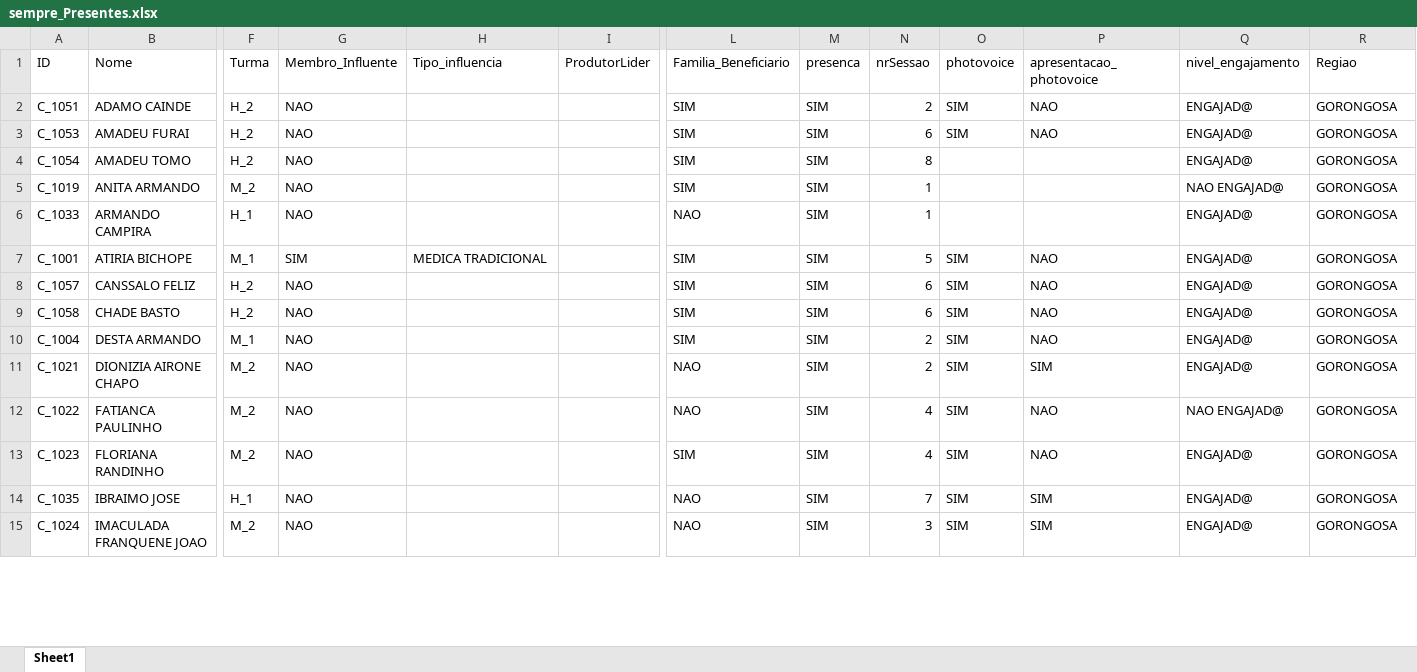
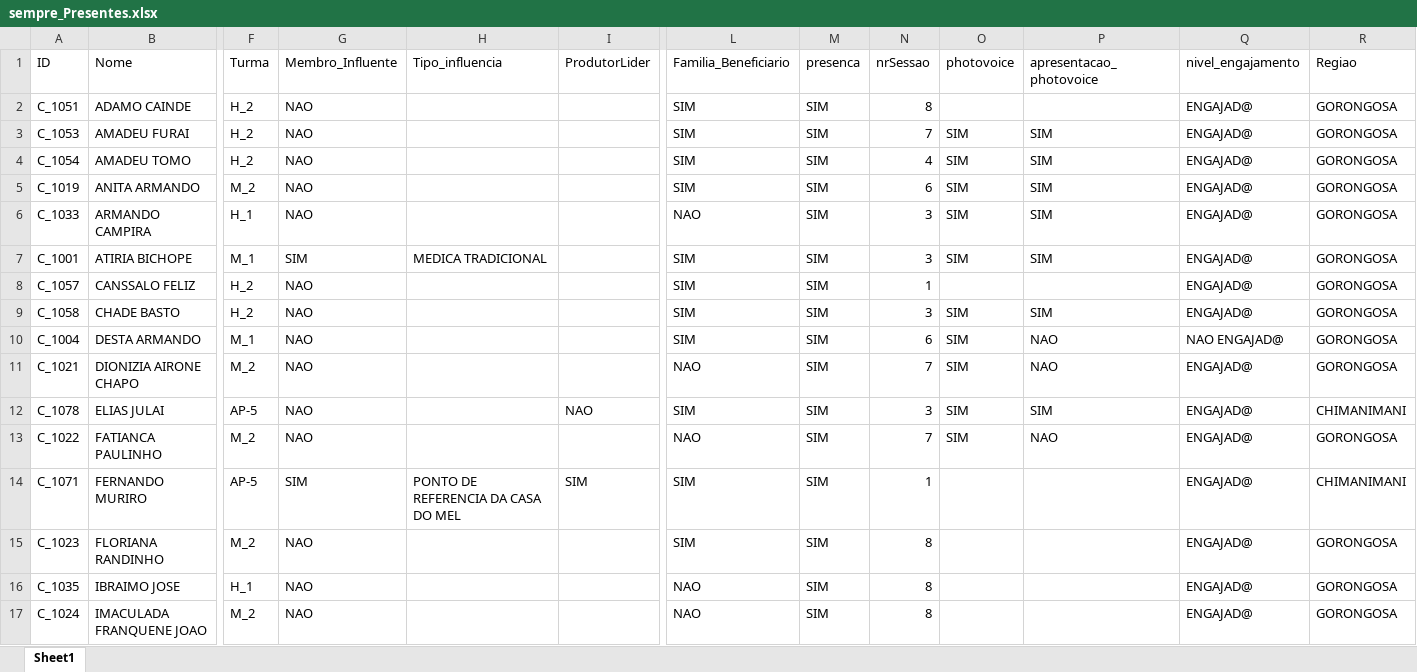
Before and after one commit to nhanombedercio/Consider, an Excel workbook: sempre_Presentes.xlsx, sheet Sheet1, drawn as a sheet; only a part is shown, gaps mark what is left out; values as stored, in another font and other column widths than the file's, no borders; addresses are those after the commit; rows hold the shown columns only; the diff covers the shown part only; the diff names each change by its address in the sheet, - before the commit and + after, or states it on an @@ line.

Commit message:
actualizacao da sessao 8 chimanimani

```diff
--- a/sempre_Presentes.xlsx (sheet Sheet1)
+++ b/sempre_Presentes.xlsx (sheet Sheet1)
-N2 (nrSessao): 2
+N2 (nrSessao): 8
-O2 (photovoice): SIM
+O2 (photovoice): (empty)
-P2 (apresentacao_photovoice): NAO
+P2 (apresentacao_photovoice): (empty)
-N3 (nrSessao): 6
+N3 (nrSessao): 7
-P3 (apresentacao_photovoice): NAO
+P3 (apresentacao_photovoice): SIM
-N4 (nrSessao): 8
+N4 (nrSessao): 4
-O4:O6 (photovoice): (empty)
+O4:O6 (photovoice): SIM
-P4:P6 (apresentacao_photovoice): (empty)
+P4:P6 (apresentacao_photovoice): SIM
-N5 (nrSessao): 1
+N5 (nrSessao): 6
-Q5 (nivel_engajamento): NAO ENGAJAD@
+Q5 (nivel_engajamento): ENGAJAD@
-N6 (nrSessao): 1
+N6 (nrSessao): 3
-N7 (nrSessao): 5
+N7 (nrSessao): 3
-P7 (apresentacao_photovoice): NAO
+P7 (apresentacao_photovoice): SIM
-N8 (nrSessao): 6
+N8 (nrSessao): 1
-O8 (photovoice): SIM
+O8 (photovoice): (empty)
-P8 (apresentacao_photovoice): NAO
+P8 (apresentacao_photovoice): (empty)
-N9 (nrSessao): 6
+N9 (nrSessao): 3
-P9 (apresentacao_photovoice): NAO
+P9 (apresentacao_photovoice): SIM
-N10 (nrSessao): 2
+N10 (nrSessao): 6
-Q10 (nivel_engajamento): ENGAJAD@
+Q10 (nivel_engajamento): NAO ENGAJAD@
-N11 (nrSessao): 2
+N11 (nrSessao): 7
-P11 (apresentacao_photovoice): SIM
+P11 (apresentacao_photovoice): NAO
+row 12: C_1078 | ELIAS JULAI | AP-5 | NAO |  | NAO | SIM | SIM | 3 | SIM | SIM | ENGAJAD@ | CHIMANIMANI
-N13 (nrSessao): 4
+N13 (nrSessao): 7
-Q13 (nivel_engajamento): NAO ENGAJAD@
+Q13 (nivel_engajamento): ENGAJAD@
+row 14: C_1071 | FERNANDO MURIRO | AP-5 | SIM | PONTO DE REFERENCIA DA CASA DO MEL | SIM | SIM | SIM | 1 |  |  | ENGAJAD@ | CHIMANIMANI
-N15 (nrSessao): 4
+N15 (nrSessao): 8
-O15:O17 (photovoice): SIM
+O15:O17 (photovoice): (empty)
-P15 (apresentacao_photovoice): NAO
+P15 (apresentacao_photovoice): (empty)
-N16 (nrSessao): 7
+N16 (nrSessao): 8
-P16:P17 (apresentacao_photovoice): SIM
+P16:P17 (apresentacao_photovoice): (empty)
-N17 (nrSessao): 3
+N17 (nrSessao): 8
```
Also changed, not shown: 11 added rows and 53 edited cells elsewhere in this sheet, desistentes.xlsx, parceiros_inst.xlsx, 11 other files.
